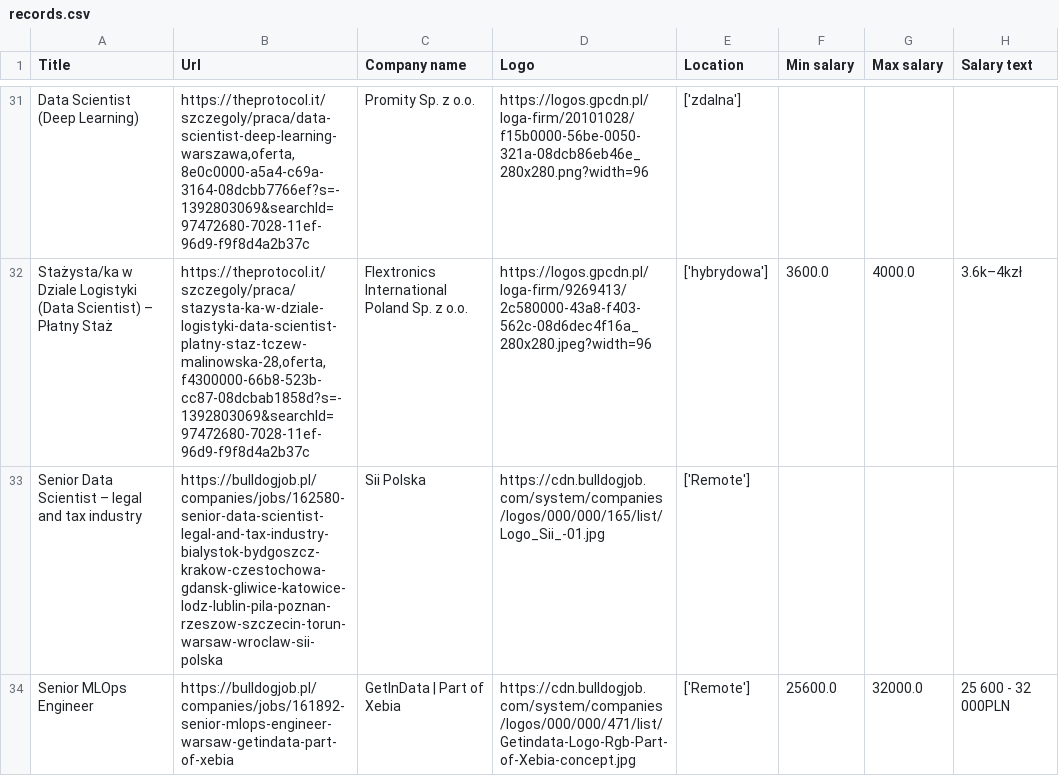
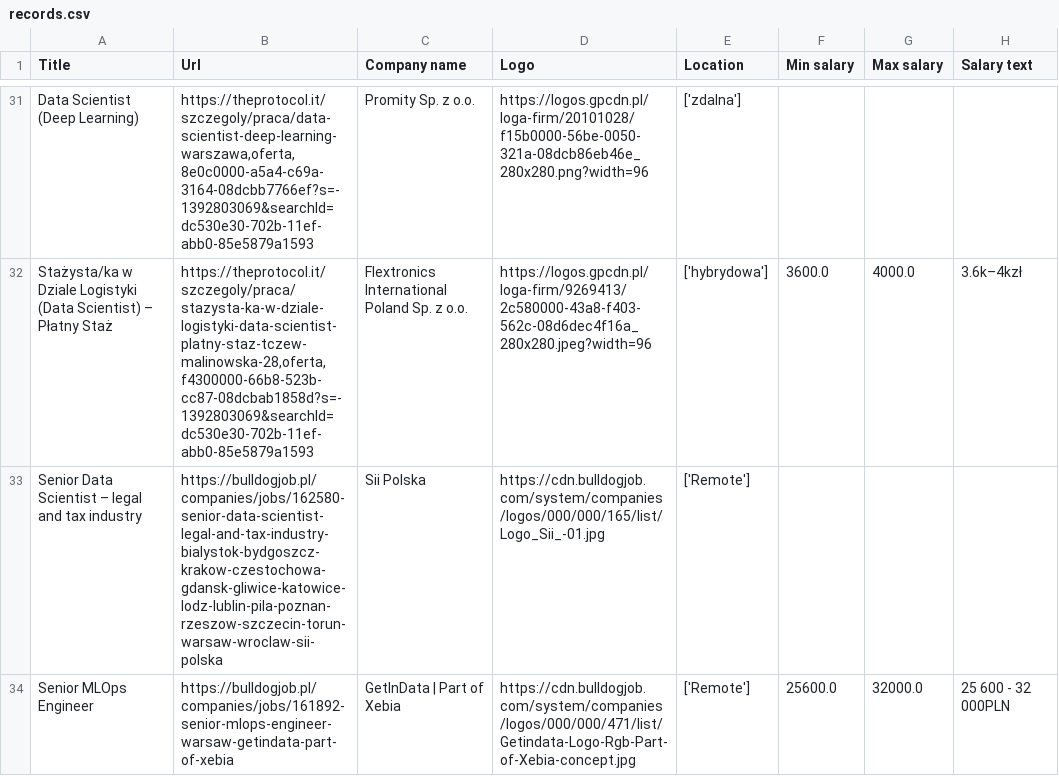
Before and after one commit to Ne0bliviscaris/Job-Search-Tool, a CSV file: modules/sites/records.csv, drawn as a sheet; only a part is shown, gaps mark what is left out; the diff covers the shown part only; the diff names each change by its address in the sheet, - before the commit and + after, or states it on an @@ line.

```diff
--- a/modules/sites/records.csv
+++ b/modules/sites/records.csv
-B31 (Url): https://theprotocol.it/szczegoly/praca/data-scientist-deep-learning-warszawa,oferta,8e0c0000-a5a4-c69a-3164-08dcbb7766ef?s=-1392803069&searchId=97472680-7028-11ef-96d9-f9f8d4a2b37c
+B31 (Url): https://theprotocol.it/szczegoly/praca/data-scientist-deep-learning-warszawa,oferta,8e0c0000-a5a4-c69a-3164-08dcbb7766ef?s=-1392803069&searchId=dc530e30-702b-11ef-abb0-85e5879a1593
-B32 (Url): https://theprotocol.it/szczegoly/praca/stazysta-ka-w-dziale-logistyki-data-scientist-platny-staz-tczew-malinowska-28,oferta,f4300000-66b8-523b-cc87-08dcbab1858d?s=-1392803069&searchId=97472680-7028-11ef-96d9-f9f8d4a2b37c
+B32 (Url): https://theprotocol.it/szczegoly/praca/stazysta-ka-w-dziale-logistyki-data-scientist-platny-staz-tczew-malinowska-28,oferta,f4300000-66b8-523b-cc87-08dcbab1858d?s=-1392803069&searchId=dc530e30-702b-11ef-abb0-85e5879a1593
```
Also changed, not shown: 7 added rows and 56 edited cells elsewhere in this file, 4 other files.
